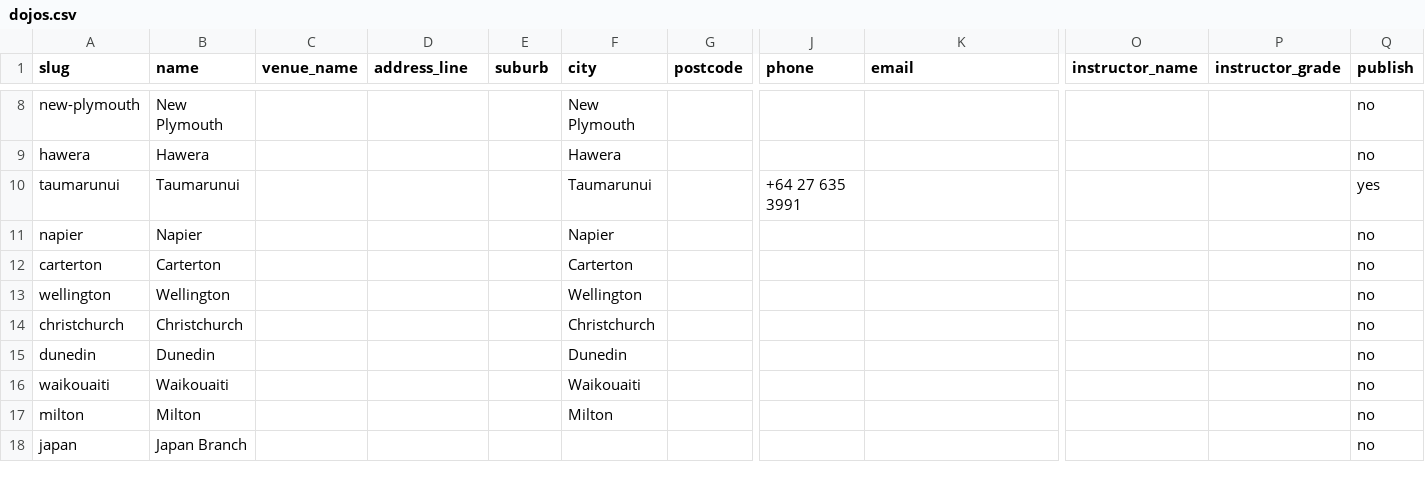
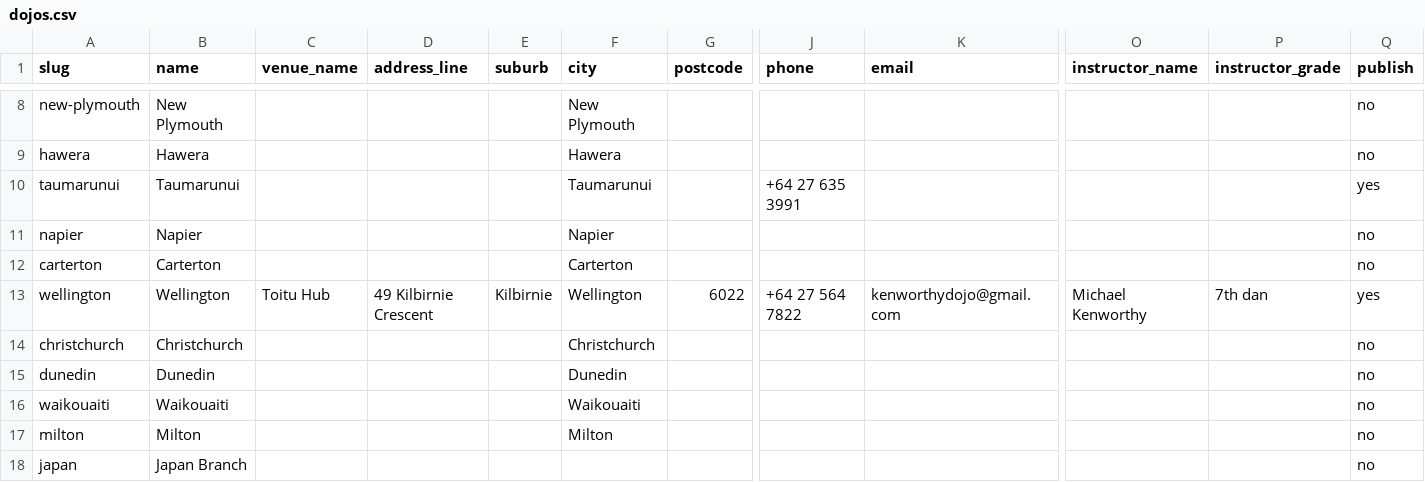
Before and after one commit to RichardSBenson/ClubHub, a CSV file: import/dojos.csv, drawn as a sheet; only a part is shown, gaps mark what is left out; the diff names each change by its address in the sheet, - before the commit and + after, or states it on an @@ line.

```diff
--- a/import/dojos.csv
+++ b/import/dojos.csv
-C13 (venue_name): (empty)
+C13 (venue_name): Toitu Hub
-D13 (address_line): (empty)
+D13 (address_line): 49 Kilbirnie Crescent
-E13 (suburb): (empty)
+E13 (suburb): Kilbirnie
-G13 (postcode): (empty)
+G13 (postcode): 6022
-J13 (phone): (empty)
+J13 (phone): +64 27 564 7822
-K13 (email): (empty)
+K13 (email): kenworthydojo@gmail.com
-O13 (instructor_name): (empty)
+O13 (instructor_name): Michael Kenworthy
-P13 (instructor_grade): (empty)
+P13 (instructor_grade): 7th dan
-Q13 (publish): no
+Q13 (publish): yes
```
Also changed, not shown: import/sessions.csv.
